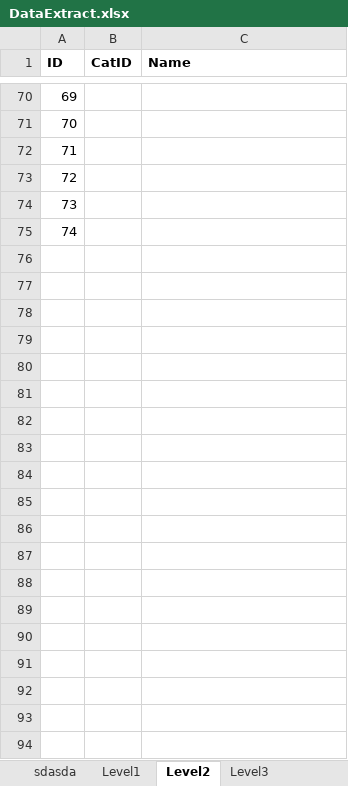
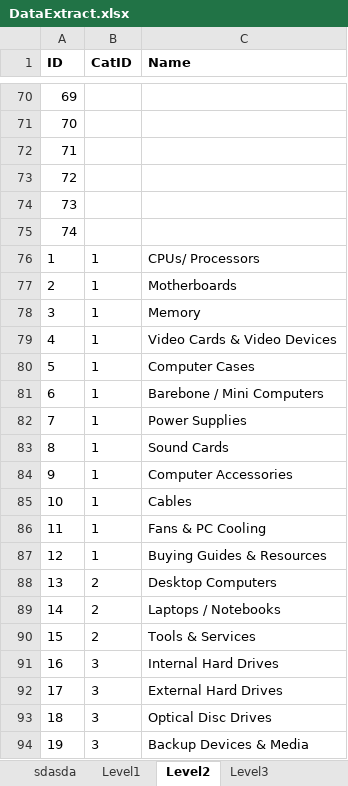
Before and after one commit to asachanxxx/B2BSPs, an Excel workbook: Excell/DataExtract.xlsx, sheet Level2, drawn as a sheet; only a part is shown, gaps mark what is left out; values as stored, in another font and other column widths than the file's, no borders; the diff covers the shown part only; the diff names each change by its address in the sheet, - before the commit and + after, or states it on an @@ line.

```diff
--- a/Excell/DataExtract.xlsx (sheet Level2)
+++ b/Excell/DataExtract.xlsx (sheet Level2)
+row 76: 1 | 1 | CPUs/ Processors
+row 77: 2 | 1 | Motherboards
+row 78: 3 | 1 | Memory
+row 79: 4 | 1 | Video Cards & Video Devices
+row 80: 5 | 1 | Computer Cases
+row 81: 6 | 1 | Barebone / Mini Computers
+row 82: 7 | 1 | Power Supplies
+row 83: 8 | 1 | Sound Cards
+row 84: 9 | 1 | Computer Accessories
+row 85: 10 | 1 | Cables
+row 86: 11 | 1 | Fans & PC Cooling
+row 87: 12 | 1 | Buying Guides & Resources
+row 88: 13 | 2 | Desktop Computers
+row 89: 14 | 2 | Laptops / Notebooks
+row 90: 15 | 2 | Tools & Services
+row 91: 16 | 3 | Internal Hard Drives
+row 92: 17 | 3 | External Hard Drives
+row 93: 18 | 3 | Optical Disc Drives
+row 94: 19 | 3 | Backup Devices & Media
```
Also changed, not shown: 55 added rows elsewhere in this sheet, sheet Level3, sheet Level1, 4 other files.
